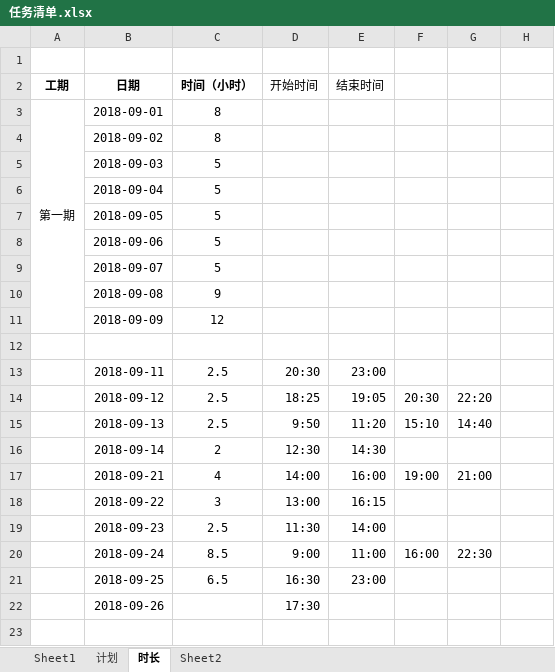
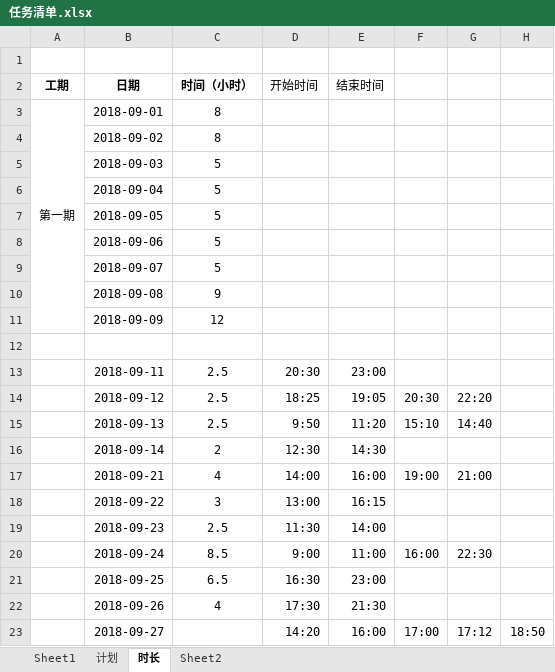
Before and after one commit to linjinghui/agricultural-products-tmp, an Excel workbook: static/资料/任务清单.xlsx, sheet 时长, drawn as a sheet; values as stored, in another font and other column widths than the file's, no borders; the diff names each change by its address in the sheet, - before the commit and + after, or states it on an @@ line.

```diff
--- a/static/资料/任务清单.xlsx (sheet 时长)
+++ b/static/资料/任务清单.xlsx (sheet 时长)
-C22 (时间（小时）): (empty)
+C22 (时间（小时）): 4
-E22 (结束时间): (empty)
+E22 (结束时间): 21:30
+row 23:  | 2018-09-27 |  | 14:20 | 16:00 | 17:00 | 17:12 | 18:50
```
Also changed, not shown: 38 other files.
